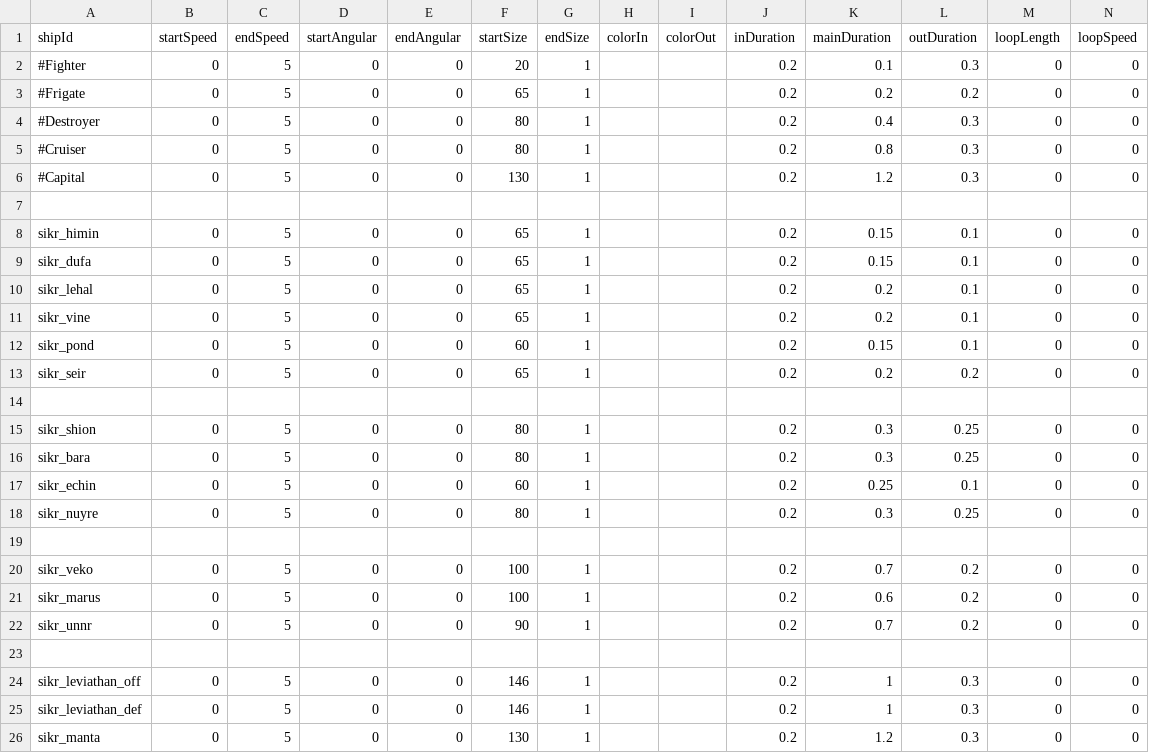
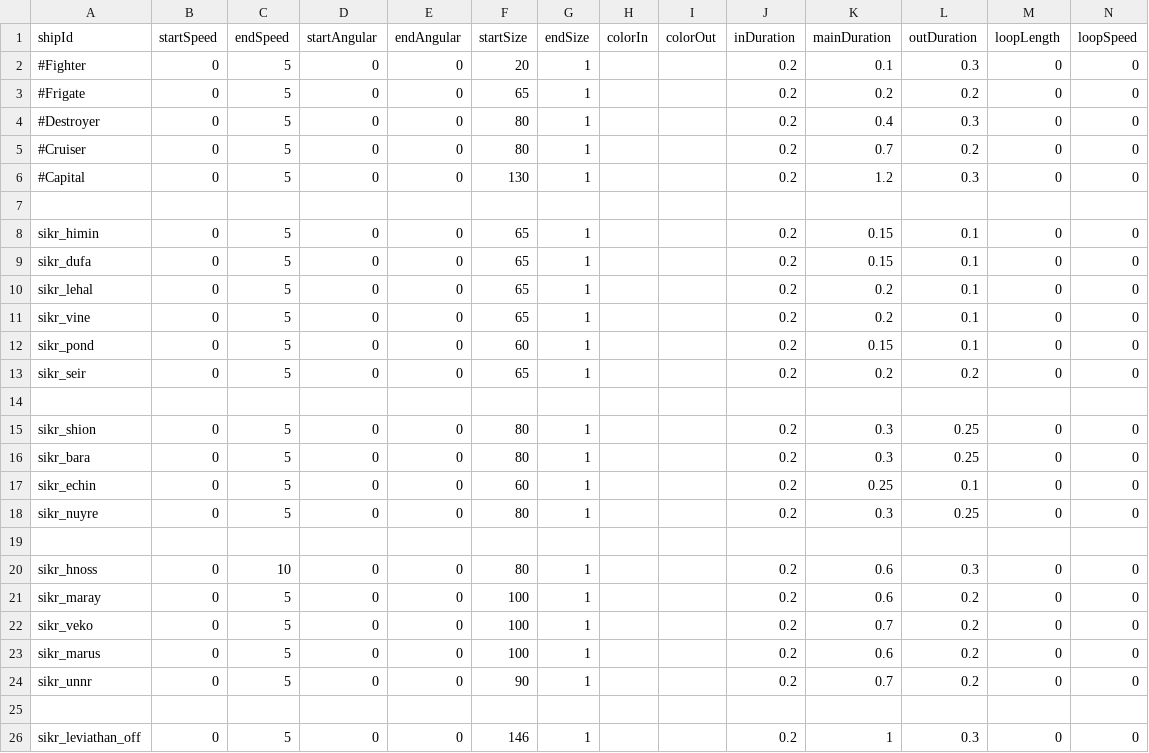
Before and after one commit to Sikair/SanIris, a CSV file: data/config/modFiles/sikr_trail_data.csv, drawn as a sheet; only a part is shown; the shorter side is filled out with more unchanged rows.

```diff
--- a/data/config/modFiles/sikr_trail_data.csv
+++ b/data/config/modFiles/sikr_trail_data.csv
@@ -4,3 +4,3 @@ shipId,startSpeed,endSpeed,startAngular,endAngular,startSize,endSize,colorIn,col
 #Destroyer,0,5,0,0,80,1,,,0.2,0.4,0.3,0,0
-#Cruiser,0,5,0,0,80,1,,,0.2,0.8,0.3,0,0
+#Cruiser,0,5,0,0,80,1,,,0.2,0.7,0.2,0,0
 #Capital,0,5,0,0,130,1,,,0.2,1.2,0.3,0,0
@@ -19,2 +19,4 @@ sikr_nuyre,0,5,0,0,80,1,,,0.2,0.3,0.25,0,0
 ,,,,,,,,,,,,,
+sikr_hnoss,0,10,0,0,80,1,,,0.2,0.6,0.3,0,0
+sikr_maray,0,5,0,0,100,1,,,0.2,0.6,0.2,0,0
 sikr_veko,0,5,0,0,100,1,,,0.2,0.7,0.2,0,0
```
Also changed, not shown: data/config/indEvo/printing_whitelist.csv, data/config/indEvo/reverse_engineering_whitelist.csv, 53 other files.
